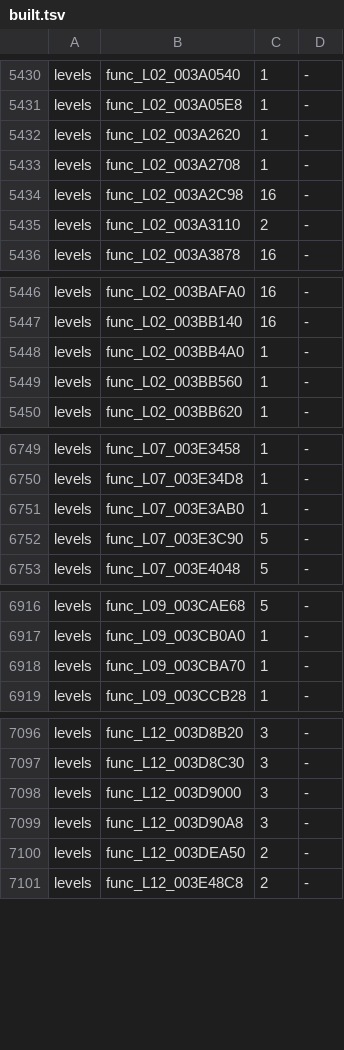
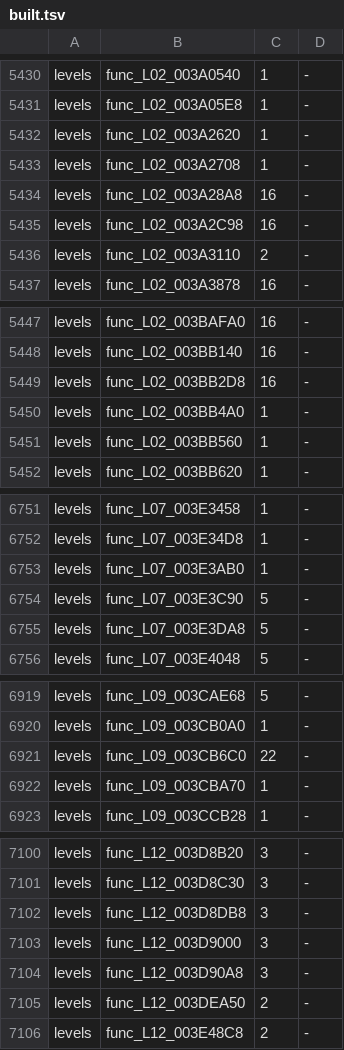
Before and after one commit to bigbeno37/rac3-decomp, a TSV file: config/us/built.tsv, drawn as a sheet; only a part is shown, gaps mark what is left out; the diff covers the shown part only.

Commit message:
chore(progress): regenerate the reports and the NTSC-U carry after 20 matches
tools/carry_us.sh's steps for NTSC-U level_02 level_03 level_04 level_05 level_06 level_07 level_08 level_09 level_10 level_11 level_12 level_13 level_14 level_16 level_17 level_18 level_19 level_20 level_21 level_22 level_23 level_24 level_26 level_27 level_28 level_29 level_30 level_31 level_32 level_33 level_34 level_35 level_36 level_39 level_40 level_41 level_42 level_43 level_44 level_45 level_46 level_47 level_48 level_49 level_50 level_51 level_52 level_53 level_54 level_55 (version_map.py --write; c_objects.py's compile of the 20 changed files' functions; asm_build.py --version us --c: MATCH; c_objects.py --collect; both progress reports): tools/version_map.py --check passed
python3 tools/build.py --target all: MATCH frontbin.bin, MATCH boot_elf.bin, MATCH i5bootn.bin
python3 tools/build_levels.py 02 03 04 05 06 07 08 09 10 11 12 13 14 16 17 18 19 20 21 22 23 24 26 27 28 29 30 31 32 33 34 35 36 39 40 41 42 43 44 45 46 47 48 49 50 51 52 53: 48 of 48 levels match (with these sources, before the NTSC-U carry; 02 07 09 10 11 12 13 17 30 39 40 again after it)
python3 tests/check_repository.py: repository checks passed
python3 -m unittest discover -s tests: 171 tests OK
python3 tools/progress.py --check: passed

```diff
--- a/config/us/built.tsv
+++ b/config/us/built.tsv
@@ -5433,2 +5433,3 @@ levels	func_L02_003A2620	1	-
 levels	func_L02_003A2708	1	-
+levels	func_L02_003A28A8	16	-
 levels	func_L02_003A2C98	16	-
@@ -5447,2 +5448,3 @@ levels	func_L02_003BAFA0	16	-
 levels	func_L02_003BB140	16	-
+levels	func_L02_003BB2D8	16	-
 levels	func_L02_003BB4A0	1	-
@@ -6752,2 +6754,3 @@ levels	func_L07_003E3AB0	1	-
 levels	func_L07_003E3C90	5	-
+levels	func_L07_003E3DA8	5	-
 levels	func_L07_003E4048	5	-
@@ -6917,2 +6920,3 @@ levels	func_L09_003CAE68	5	-
 levels	func_L09_003CB0A0	1	-
+levels	func_L09_003CB6C0	22	-
 levels	func_L09_003CBA70	1	-
@@ -7097,2 +7101,3 @@ levels	func_L12_003D8B20	3	-
 levels	func_L12_003D8C30	3	-
+levels	func_L12_003D8DB8	3	-
 levels	func_L12_003D9000	3	-
```
Also changed, not shown: 5 added rows elsewhere in this file, 3 other files.
